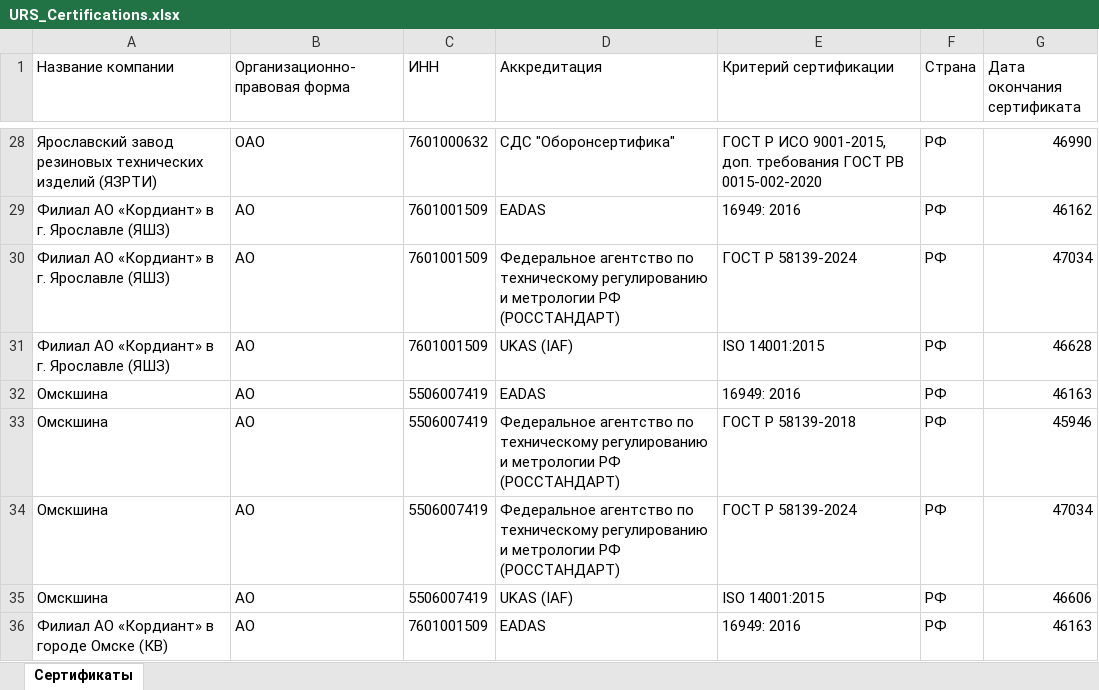
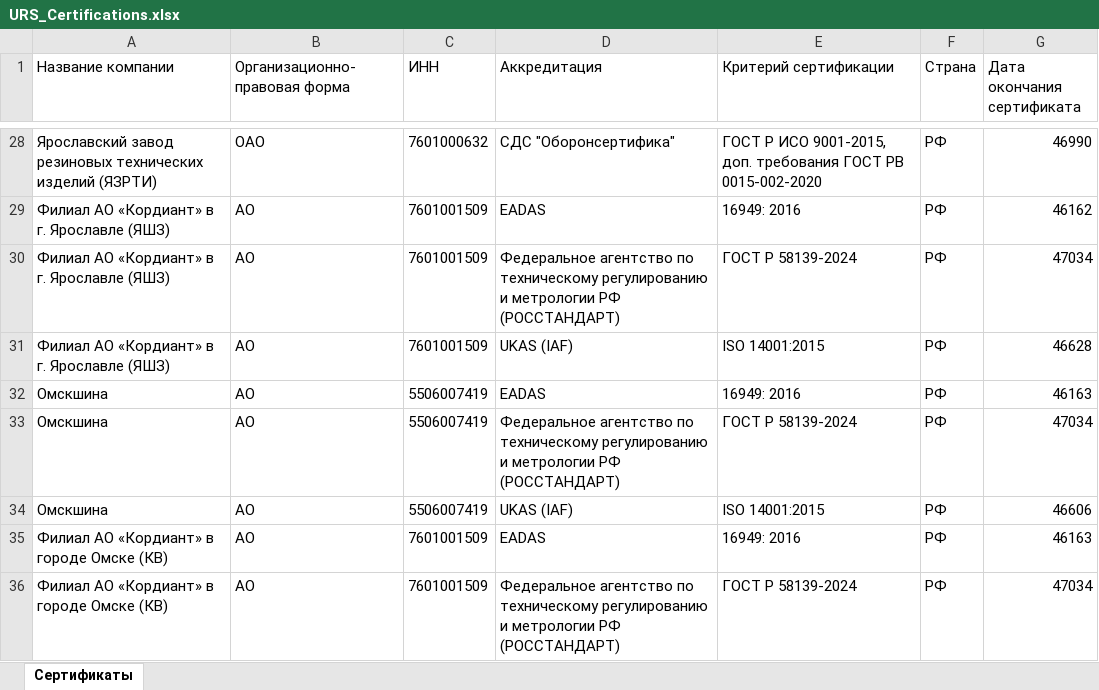
Before and after one commit to LegendaCR/Legendacompany, an Excel workbook: sites/URS/URS_Certifications/URS_Certifications.xlsx, sheet Сертификаты, drawn as a sheet; only a part is shown, gaps mark what is left out; the shorter side is filled out with more unchanged rows; values as stored, in another font and other column widths than the file's, no borders; removed rows and columns are numbered as before the commit, all else as after; the diff covers the shown part only; the diff names each change by its address in the sheet, - before the commit and + after, or states it on an @@ line.

Commit message:
Add files via upload
Signed-off-by: Matveevsky Ilya <fulladress98@gmail.com>

```diff
--- a/sites/URS/URS_Certifications/URS_Certifications.xlsx (sheet Сертификаты)
+++ b/sites/URS/URS_Certifications/URS_Certifications.xlsx (sheet Сертификаты)
-row 33: Омскшина | АО | 5506007419 | Федеральное агентство по техническому регулированию и метрологии РФ (РОССТАНДАРТ) | ГОСТ Р 58139-2018 | РФ | 45946
```
Also changed, not shown: 2 added rows, 4 removed rows and 2 edited cells elsewhere in this sheet.
